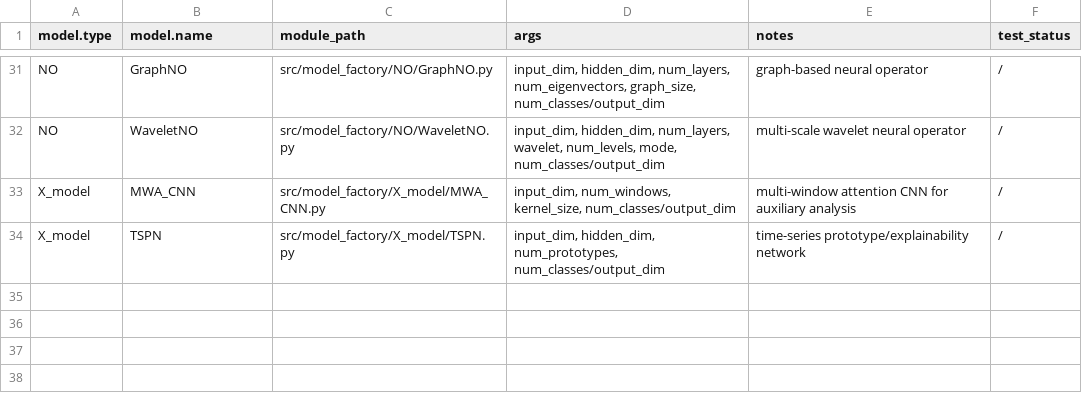
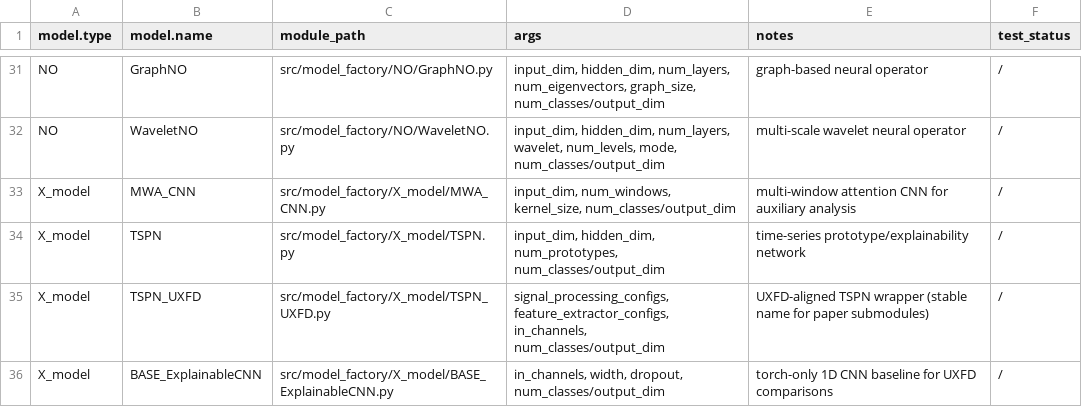
Before and after one commit to PHMbench/PHM-Vibench, a CSV file: src/model_factory/model_registry.csv, drawn as a sheet; only a part is shown, gaps mark what is left out.

Commit message:
docs: update X_model documentation and registry
Add X_model README and update model_registry.csv with UXFD entries.

```diff
--- a/src/model_factory/model_registry.csv
+++ b/src/model_factory/model_registry.csv
@@ -34 +34,3 @@ X_model,MWA_CNN,src/model_factory/X_model/MWA_CNN.py,"input_dim, num_windows, ke
 X_model,TSPN,src/model_factory/X_model/TSPN.py,"input_dim, hidden_dim, num_prototypes, num_classes/output_dim","time-series prototype/explainability network","/"
+X_model,TSPN_UXFD,src/model_factory/X_model/TSPN_UXFD.py,"signal_processing_configs, feature_extractor_configs, in_channels, num_classes/output_dim","UXFD-aligned TSPN wrapper (stable name for paper submodules)","/"
+X_model,BASE_ExplainableCNN,src/model_factory/X_model/BASE_ExplainableCNN.py,"in_channels, width, dropout, num_classes/output_dim","torch-only 1D CNN baseline for UXFD comparisons","/"
```
Also changed, not shown: 1 other file.
